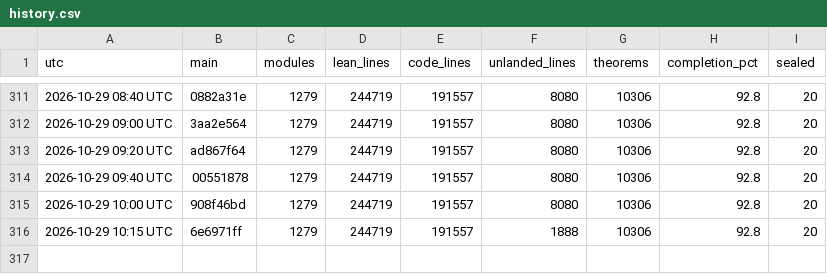
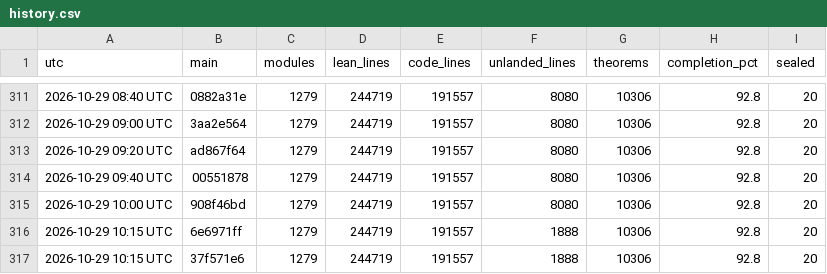
Before and after one commit to scottnarmstrong/KAM-dev, a CSV file: docs/campaign/history.csv, drawn as a sheet; only a part is shown, gaps mark what is left out; the diff names each change by its address in the sheet, - before the commit and + after, or states it on an @@ line.

```diff
--- a/docs/campaign/history.csv
+++ b/docs/campaign/history.csv
+row 317: 2026-10-29 10:15 UTC | 37f571e6 | 1279 | 244719 | 191557 | 1888 | 10306 | 92.8 | 20
```
Also changed, not shown: 1 other file.
